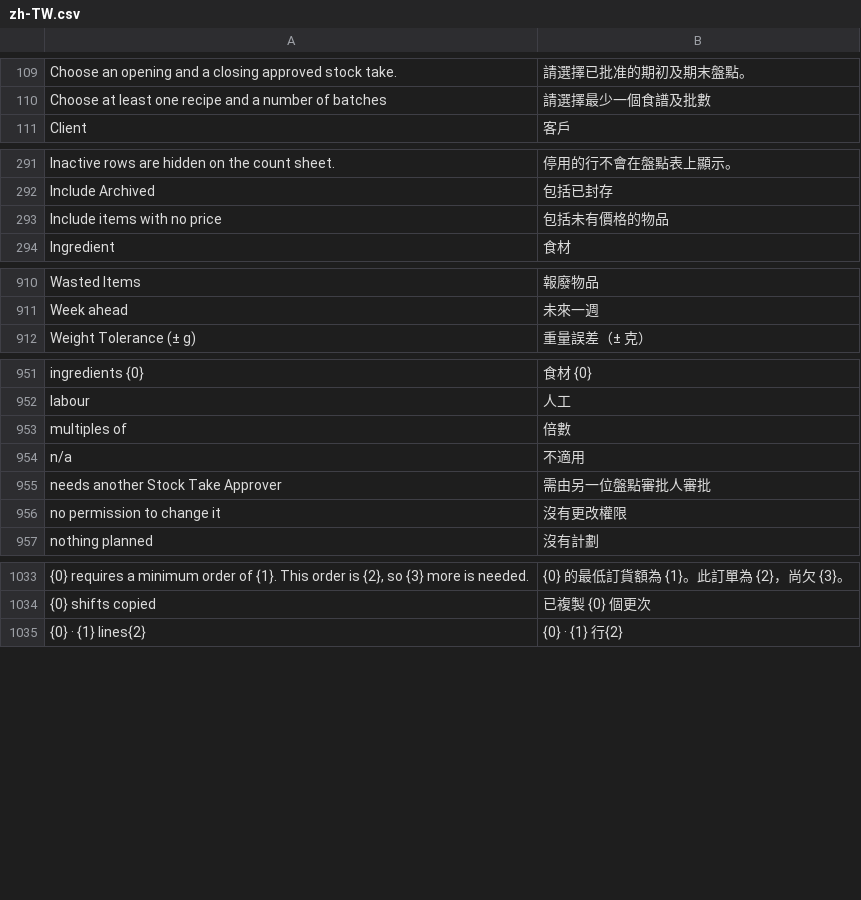
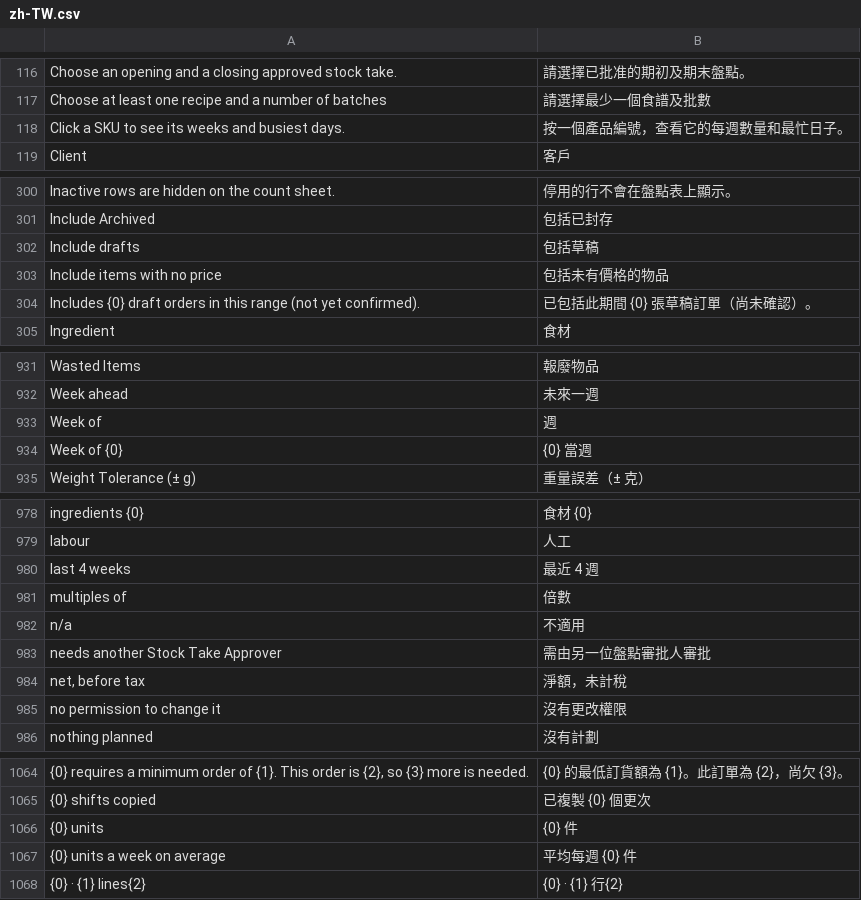
Before and after one commit to franciscobarria-oss/Happyconcepts, a CSV file: happy_kitchen/translations/zh-TW.csv, drawn as a sheet; only a part is shown, gaps mark what is left out; the diff covers the shown part only; the diff names each change by its address in the sheet, - before the commit and + after, or states it on an @@ line.

Commit message:
Selling: Sales block with SKUs sold, units per week and busiest days
Custom HTML Block "HK Sales" placed on top of the Selling workspace on every migrate (replaces the setup onboarding panel). Units come from Sales Order lines by delivery date; cancelled orders never count, drafts only when ticked. Range presets (4 weeks to 1 year, All) or custom dates; clicking a SKU filters the weekly bars and the busiest-days grid. Maths in hk_operations/sales_stats.py with unit tests; e2e in happy_kitchen.e2e.sales.

```diff
--- a/happy_kitchen/translations/zh-TW.csv
+++ b/happy_kitchen/translations/zh-TW.csv
+row 118: Click a SKU to see its weeks and busiest days. | 按一個產品編號，查看它的每週數量和最忙日子。
+row 302: Include drafts | 包括草稿
+row 304: Includes {0} draft orders in this range (not yet confirmed). | 已包括此期間 {0} 張草稿訂單（尚未確認）。
+row 933: Week of | 週
+row 934: Week of {0} | {0} 當週
+row 980: last 4 weeks | 最近 4 週
+row 984: net, before tax | 淨額，未計稅
+row 1066: {0} units | {0} 件
+row 1067: {0} units a week on average | 平均每週 {0} 件
```
Also changed, not shown: 24 added rows elsewhere in this file, 11 other files.
